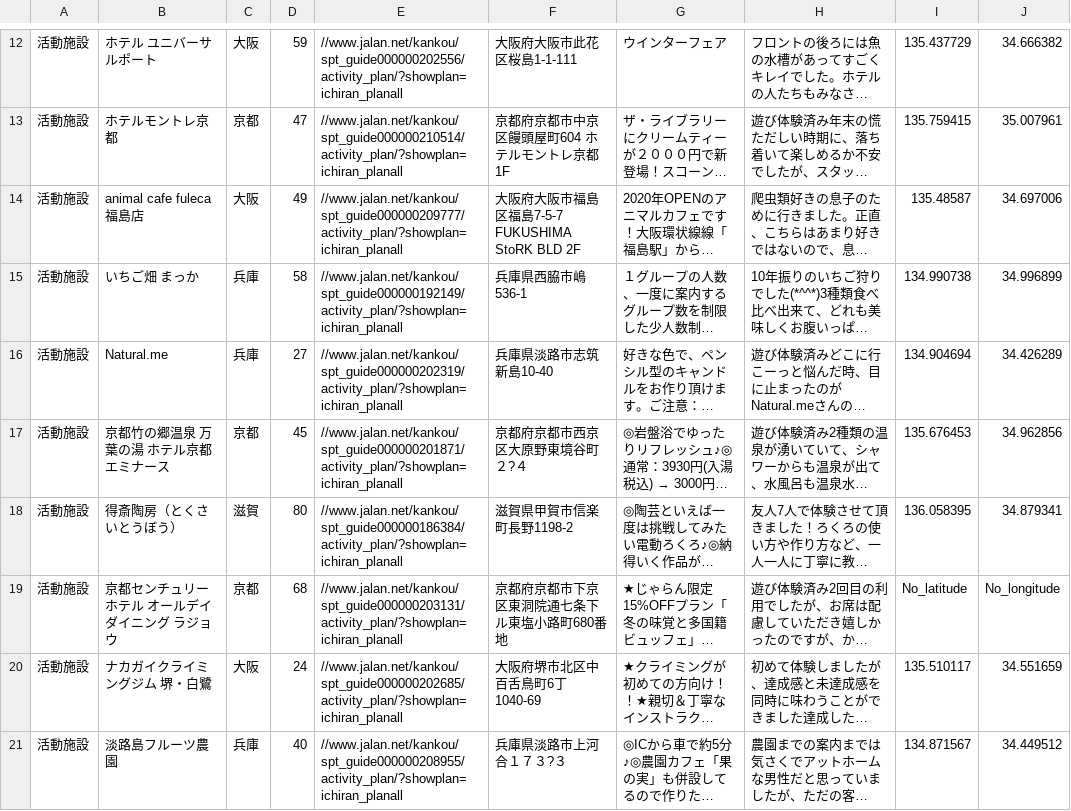
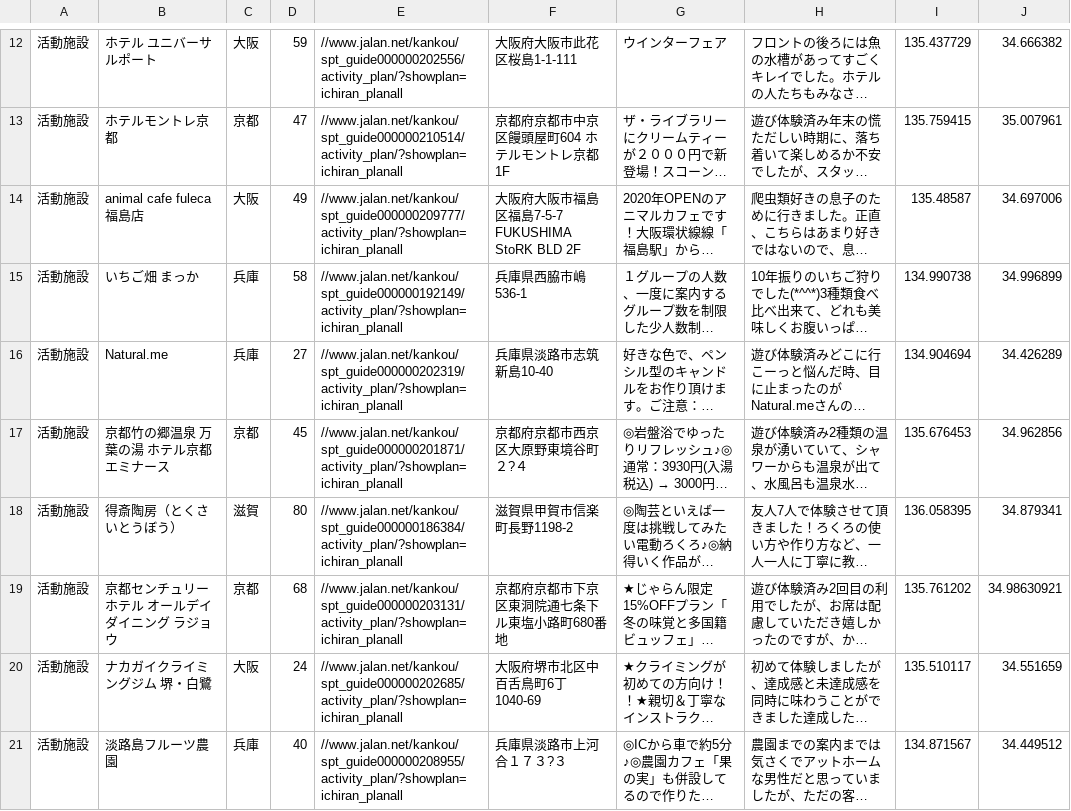
Before and after one commit to kc3hack/2024_C, a CSV file: product5_voice_communication/more_extend_zyaran_data/include_data_activity4.csv, drawn as a sheet; only a part is shown, gaps mark what is left out; long unchanged cells end in …; the diff names each change by its address in the sheet, - before the commit and + after, or states it on an @@ line.

```diff
--- a/product5_voice_communication/more_extend_zyaran_data/include_data_activity4.csv
+++ b/product5_voice_communication/more_extend_zyaran_data/include_data_activity4.csv
-I19: No_latitude
+I19: 135.761202
-J19: No_longitude
+J19: 34.98630921
```
Also changed, not shown: product5_voice_communication/more_extend_zyaran_data/include_data_activity1.csv, 14 other files.
